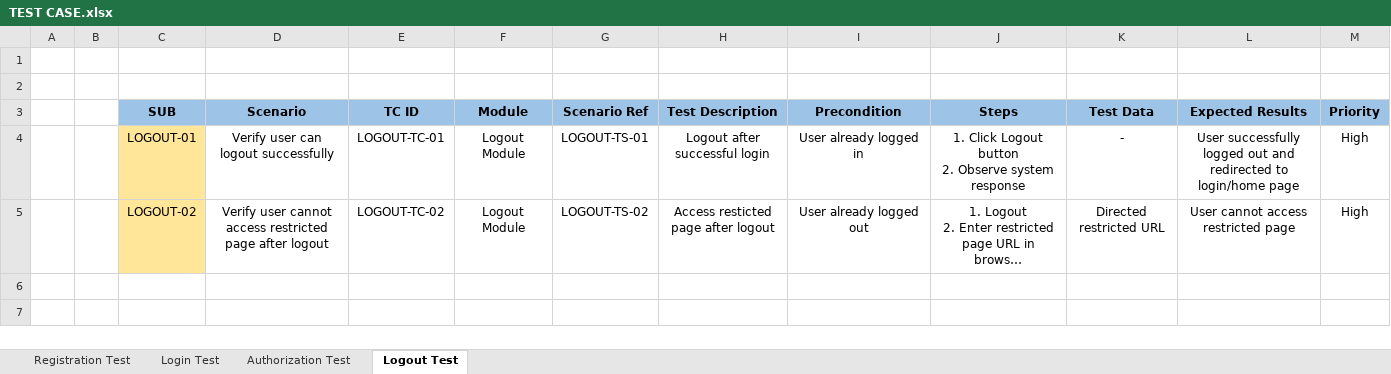
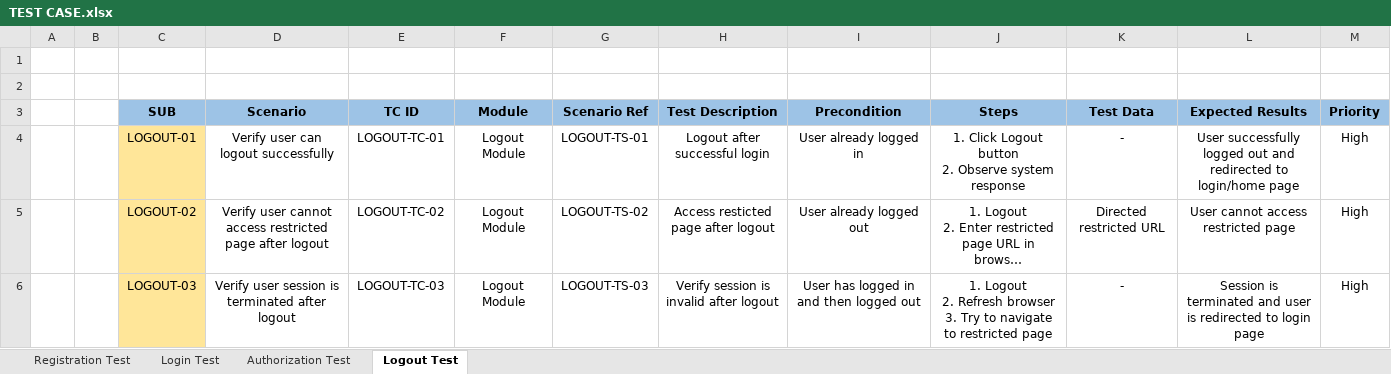
Before and after one commit to SyaifAK/Worpdress-Blog-Manual-Testing, an Excel workbook: documentation/TEST CASE.xlsx, sheet Logout Test, drawn as a sheet; long unchanged cells end in …; values as stored, in another font and other column widths than the file's, no borders; ↵ is a line break in a cell; the diff names each change by its address in the sheet, - before the commit and + after, or states it on an @@ line.

Commit message:
upload TEST CASE logout 3

```diff
--- a/documentation/TEST CASE.xlsx (sheet Logout Test)
+++ b/documentation/TEST CASE.xlsx (sheet Logout Test)
+row 6:  |  | LOGOUT-03 | Verify user session is terminated after logout | LOGOUT-TC-03 | Logout Module | LOGOUT-TS-03 | Verify session is invalid after logout | User has logged in and then logged out | 1. Logout ↵ 2. Refresh browser ↵ 3. Try to navigate to restricted page | - | Session is terminated and user is redirected to login page | High
```
